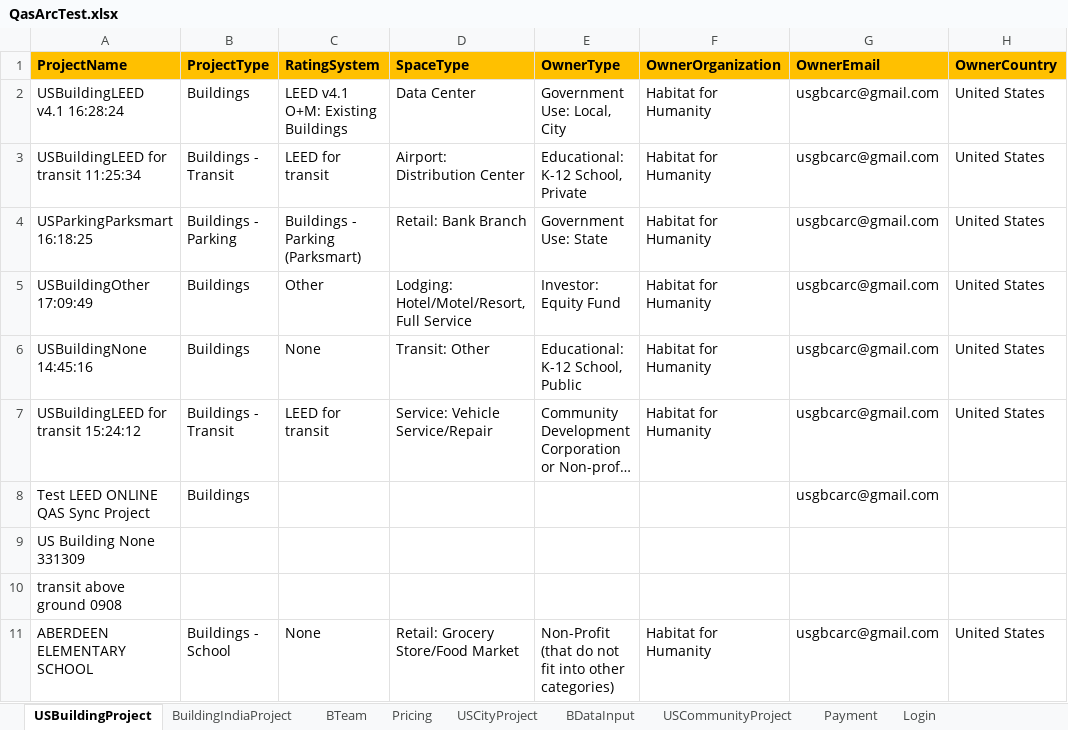
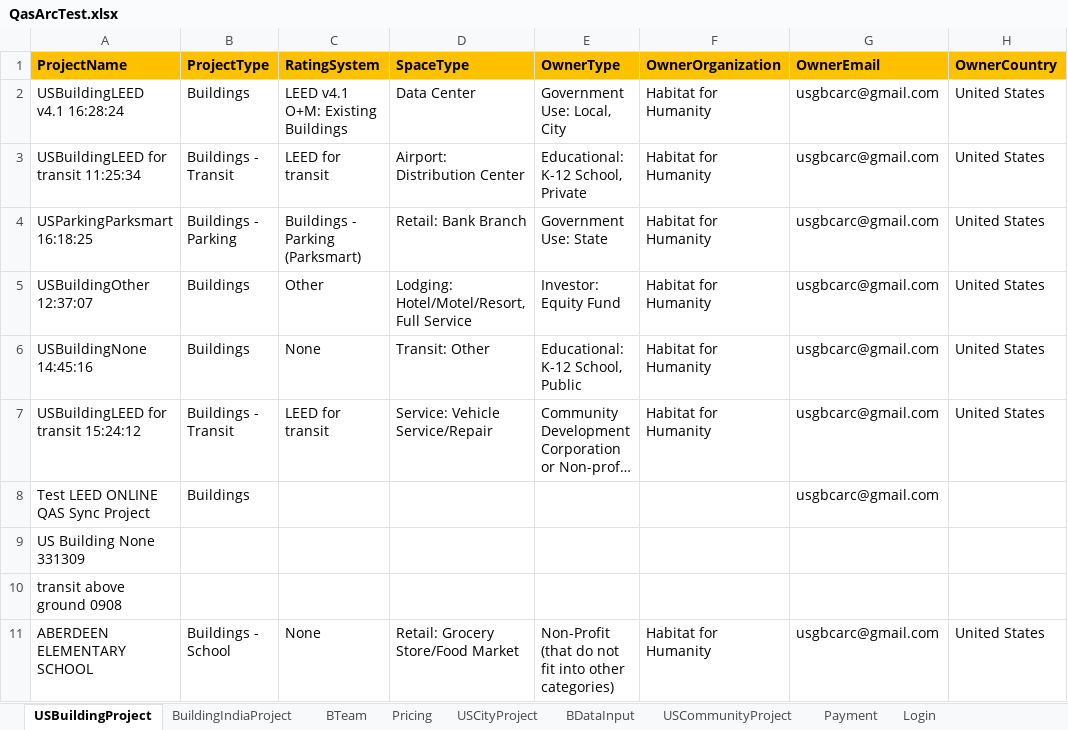
Before and after one commit to saurav1501/AutomationArc, an Excel workbook: AutomationArc/ARCDataTemplete/QasArcTest.xlsx, sheet USBuildingProject, drawn as a sheet; only a part is shown; long unchanged cells end in …; values as stored, in another font and other column widths than the file's, no borders; the diff names each change by its address in the sheet, - before the commit and + after, or states it on an @@ line.

```diff
--- a/AutomationArc/ARCDataTemplete/QasArcTest.xlsx (sheet USBuildingProject)
+++ b/AutomationArc/ARCDataTemplete/QasArcTest.xlsx (sheet USBuildingProject)
-A5 (ProjectName): USBuildingOther 17:09:49
+A5 (ProjectName): USBuildingOther 12:37:07
```
Also changed, not shown: sheet BDataInput, 3 other files.
